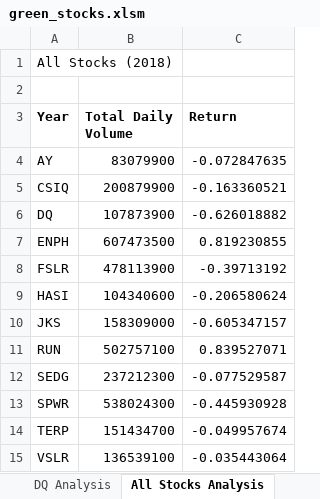
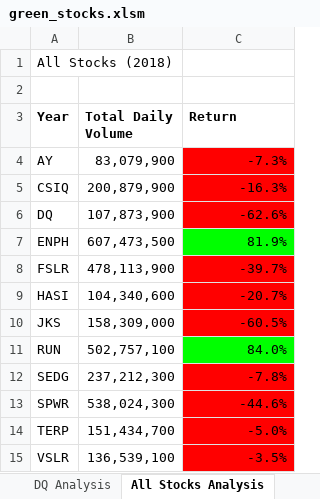
Before and after one commit to sdang101/stock-analysis, an Excel workbook: green_stocks.xlsm, sheet All Stocks Analysis, drawn as a sheet; values as stored, in another font and other column widths than the file's, no borders; charts and pictures not drawn; the diff names each change by its address in the sheet, - before the commit and + after, or states it on an @@ line.

Commit message:
Add files via upload

```diff
--- a/green_stocks.xlsm (sheet All Stocks Analysis)
+++ b/green_stocks.xlsm (sheet All Stocks Analysis)
-B4 (Total Daily Volume): 83079900
+B4 (Total Daily Volume): 83,079,900
-C4 (Return): -0.072847635
+C4 (Return): -7.3%
-C4:C6 fill: none
+C4:C6 fill: #FF0000
-B5 (Total Daily Volume): 200879900
+B5 (Total Daily Volume): 200,879,900
-C5 (Return): -0.163360521
+C5 (Return): -16.3%
-B6 (Total Daily Volume): 107873900
+B6 (Total Daily Volume): 107,873,900
-C6 (Return): -0.626018882
+C6 (Return): -62.6%
-B7 (Total Daily Volume): 607473500
+B7 (Total Daily Volume): 607,473,500
-C7 (Return): 0.819230855
+C7 (Return): 81.9%
-C7 fill: none
+C7 fill: #00FF00
-B8 (Total Daily Volume): 478113900
+B8 (Total Daily Volume): 478,113,900
-C8 (Return): -0.39713192
+C8 (Return): -39.7%
-C8:C10 fill: none
+C8:C10 fill: #FF0000
-B9 (Total Daily Volume): 104340600
+B9 (Total Daily Volume): 104,340,600
-C9 (Return): -0.206580624
+C9 (Return): -20.7%
-B10 (Total Daily Volume): 158309000
+B10 (Total Daily Volume): 158,309,000
-C10 (Return): -0.605347157
+C10 (Return): -60.5%
-B11 (Total Daily Volume): 502757100
+B11 (Total Daily Volume): 502,757,100
-C11 (Return): 0.839527071
+C11 (Return): 84.0%
-C11 fill: none
+C11 fill: #00FF00
-B12 (Total Daily Volume): 237212300
+B12 (Total Daily Volume): 237,212,300
-C12 (Return): -0.077529587
+C12 (Return): -7.8%
-C12:C15 fill: none
+C12:C15 fill: #FF0000
-B13 (Total Daily Volume): 538024300
+B13 (Total Daily Volume): 538,024,300
-C13 (Return): -0.445930928
+C13 (Return): -44.6%
-B14 (Total Daily Volume): 151434700
+B14 (Total Daily Volume): 151,434,700
-C14 (Return): -0.049957674
+C14 (Return): -5.0%
-B15 (Total Daily Volume): 136539100
+B15 (Total Daily Volume): 136,539,100
-C15 (Return): -0.035443064
+C15 (Return): -3.5%
```
Also changed, not shown: charts or pictures.
